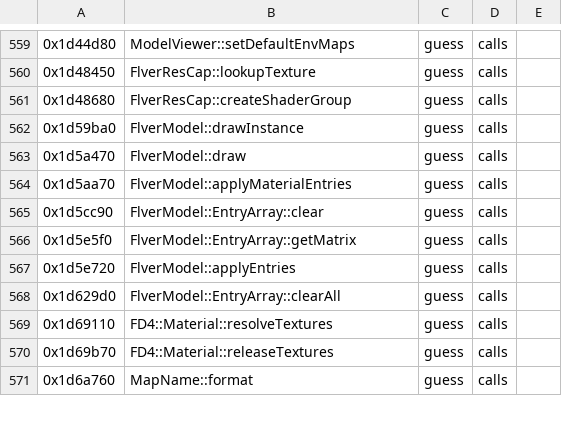
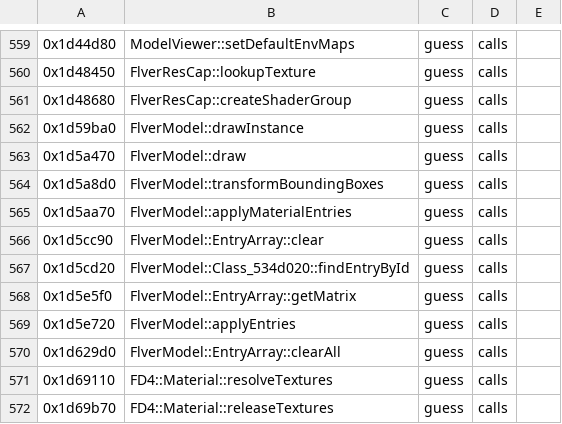
Before and after one commit to bloodborne-native/bloodborne-recomp, a TSV file: annotations/functions.tsv, drawn as a sheet; only a part is shown, gaps mark what is left out; the shorter side is filled out with more unchanged rows.

```diff
--- a/annotations/functions.tsv
+++ b/annotations/functions.tsv
@@ -563,4 +563,6 @@
 0x1d5a470	FlverModel::draw	guess	calls	
+0x1d5a8d0	FlverModel::transformBoundingBoxes	guess	calls	
 0x1d5aa70	FlverModel::applyMaterialEntries	guess	calls	
 0x1d5cc90	FlverModel::EntryArray::clear	guess	calls	
+0x1d5cd20	FlverModel::Class_534d020::findEntryById	guess	calls	
 0x1d5e5f0	FlverModel::EntryArray::getMatrix	guess	calls	
```
Also changed, not shown: 2 other files.
